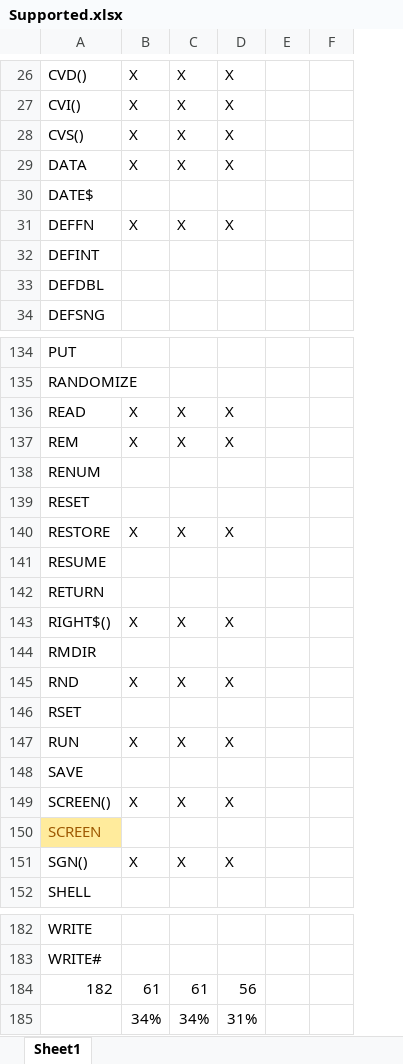
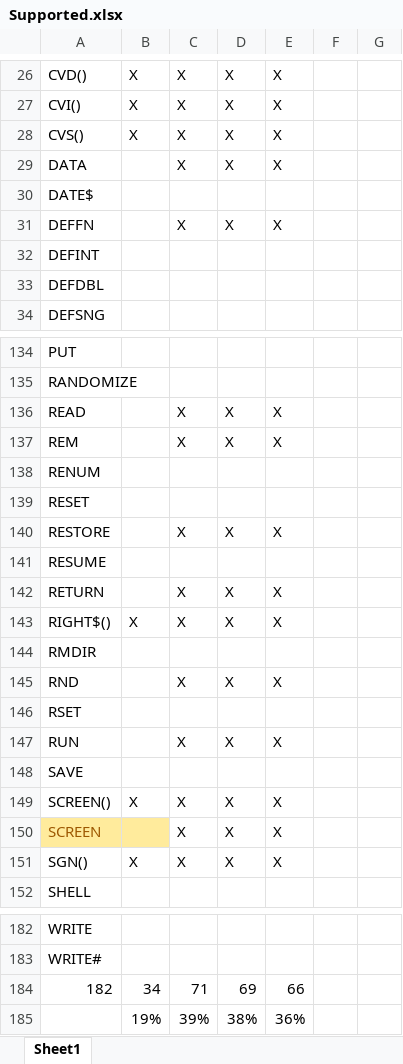
Before and after one commit to navionguy/basicwasm, an Excel workbook: Supported.xlsx, sheet Sheet1, drawn as a sheet; only a part is shown, gaps mark what is left out; values as stored, in another font and other column widths than the file's, no borders; removed rows and columns are numbered as before the commit, all else as after; the diff covers the shown part only; the diff names each change by its address in the sheet, - before the commit and + after, or states it on an @@ line.

```diff
--- a/Supported.xlsx (sheet Sheet1)
+++ b/Supported.xlsx (sheet Sheet1)
+column E, rows 26-31: X | X | X | X |  | X; rows 136-151: X | X |  |  | X |  | X | X |  | X |  | X |  | X | X | X; row 184: 66
-B29: X
+B29: (empty)
-B31: X
+B31: (empty)
-B136:B137: X
+B136:B137: (empty)
-B140: X
+B140: (empty)
-C142: (empty)
+C142: X
-D142: (empty)
+D142: X
-B145: X
+B145: (empty)
-B147: X
+B147: (empty)
-B150 fill: none
+B150 fill: #FFEB9C
-C150: (empty)
+C150: X
-D150: (empty)
+D150: X
-B184: 61
+B184: 34
-C184: 61
+C184: 71
-D184: 56
+D184: 69
-row 185:  | 34% | 34% | 31%
+row 185:  | 19% | 39% | 38% | 36%
```
Also changed, not shown: 43 edited cells and cell formats elsewhere in this sheet, 15 other files.
